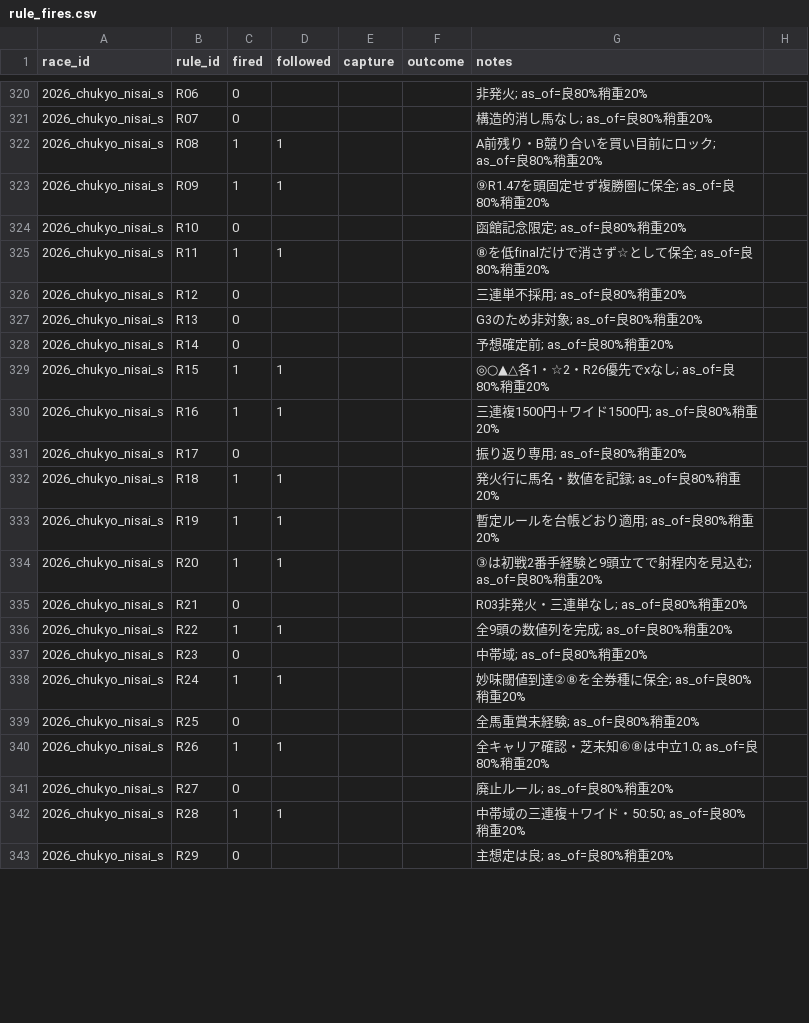
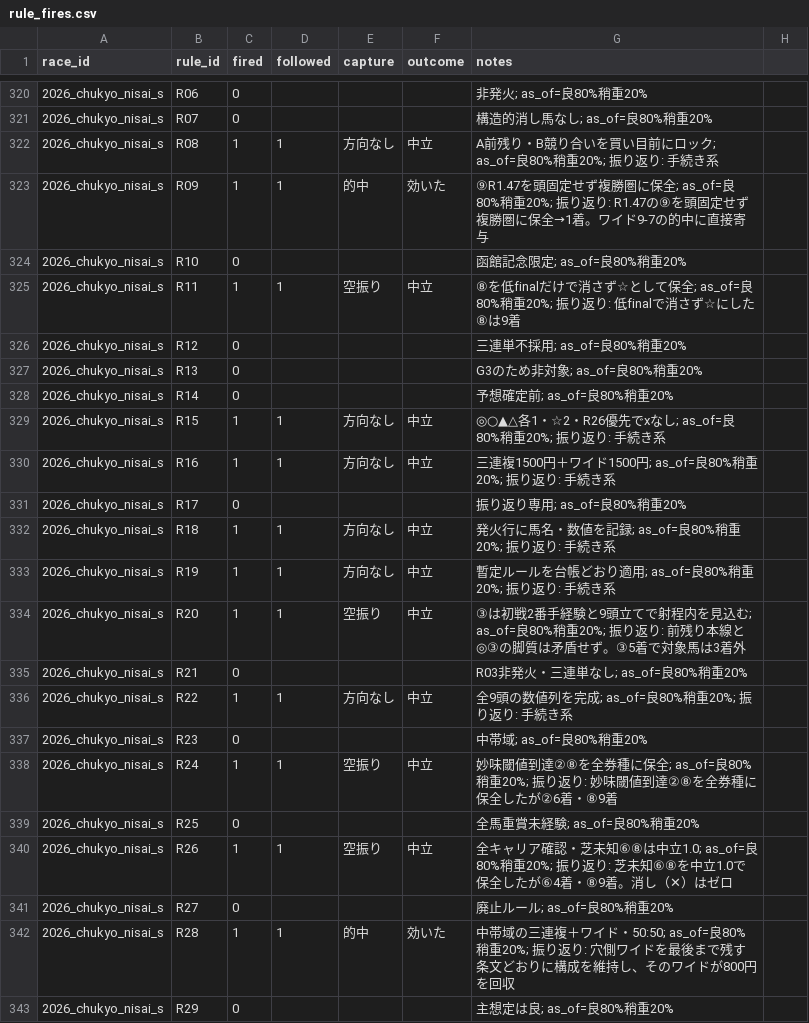
Before and after one commit to Atoyr/keiba, a CSV file: log/rule_fires.csv, drawn as a sheet; only a part is shown, gaps mark what is left out; the diff covers the shown part only; the diff names each change by its address in the sheet, - before the commit and + after, or states it on an @@ line.

```diff
--- a/log/rule_fires.csv
+++ b/log/rule_fires.csv
-E322 (capture): (empty)
+E322 (capture): 方向なし
-F322 (outcome): (empty)
+F322 (outcome): 中立
-G322 (notes): A前残り・B競り合いを買い目前にロック; as_of=良80%稍重20%
+G322 (notes): A前残り・B競り合いを買い目前にロック; as_of=良80%稍重20%; 振り返り: 手続き系
-E323 (capture): (empty)
+E323 (capture): 的中
-F323 (outcome): (empty)
+F323 (outcome): 効いた
-G323 (notes): …良80%稍重20%
+G323 (notes): …良80%稍重20%; 振り返り: R1.47の⑨を頭固定せず複勝圏に保全→1着。ワイド9-7の的中に直接寄与
-E325 (capture): (empty)
+E325 (capture): 空振り
-F325 (outcome): (empty)
+F325 (outcome): 中立
-G325 (notes): …良80%稍重20%
+G325 (notes): …良80%稍重20%; 振り返り: 低finalで消さず☆にした⑧は9着
-E329:E330 (capture): (empty)
+E329:E330 (capture): 方向なし
-F329:F330 (outcome): (empty)
+F329:F330 (outcome): 中立
-G329 (notes): ◎○▲△各1・☆2・R26優先でxなし; as_of=良80%稍重20%
+G329 (notes): ◎○▲△各1・☆2・R26優先でxなし; as_of=良80%稍重20%; 振り返り: 手続き系
-G330 (notes): 三連複1500円＋ワイド1500円; as_of=良80%稍重20%
+G330 (notes): 三連複1500円＋ワイド1500円; as_of=良80%稍重20%; 振り返り: 手続き系
-E332:E333 (capture): (empty)
+E332:E333 (capture): 方向なし
-F332:F334 (outcome): (empty)
+F332:F334 (outcome): 中立
-G332 (notes): 発火行に馬名・数値を記録; as_of=良80%稍重20%
+G332 (notes): 発火行に馬名・数値を記録; as_of=良80%稍重20%; 振り返り: 手続き系
-G333 (notes): 暫定ルールを台帳どおり適用; as_of=良80%稍重20%
+G333 (notes): 暫定ルールを台帳どおり適用; as_of=良80%稍重20%; 振り返り: 手続き系
-E334 (capture): (empty)
+E334 (capture): 空振り
-G334 (notes): …良80%稍重20%
+G334 (notes): …良80%稍重20%; 振り返り: 前残り本線と◎③の脚質は矛盾せず。③5着で対象馬は3着外
-E336 (capture): (empty)
+E336 (capture): 方向なし
-F336 (outcome): (empty)
+F336 (outcome): 中立
-G336 (notes): 全9頭の数値列を完成; as_of=良80%稍重20%
+G336 (notes): 全9頭の数値列を完成; as_of=良80%稍重20%; 振り返り: 手続き系
-E338 (capture): (empty)
+E338 (capture): 空振り
-F338 (outcome): (empty)
+F338 (outcome): 中立
-G338 (notes): …良80%稍重20%
+G338 (notes): …良80%稍重20%; 振り返り: 妙味閾値到達②⑧を全券種に保全したが②6着・⑧9着
-E340 (capture): (empty)
+E340 (capture): 空振り
-F340 (outcome): (empty)
+F340 (outcome): 中立
-G340 (notes): …良80%稍重20%
+G340 (notes): …良80%稍重20%; 振り返り: 芝未知⑥⑧を中立1.0で保全したが⑥4着・⑧9着。消し（✕）はゼロ
-E342 (capture): (empty)
+E342 (capture): 的中
-F342 (outcome): (empty)
+F342 (outcome): 効いた
-G342 (notes): …良80%稍重20%
+G342 (notes): …良80%稍重20%; 振り返り: 穴側ワイドを最後まで残す条文どおりに構成を維持し、そのワイドが800円を回収
```
Also changed, not shown: 2 added rows, 1 removed row and 63 edited cells elsewhere in this file, log/bets.csv, log/predictions.csv, 7 other files.
